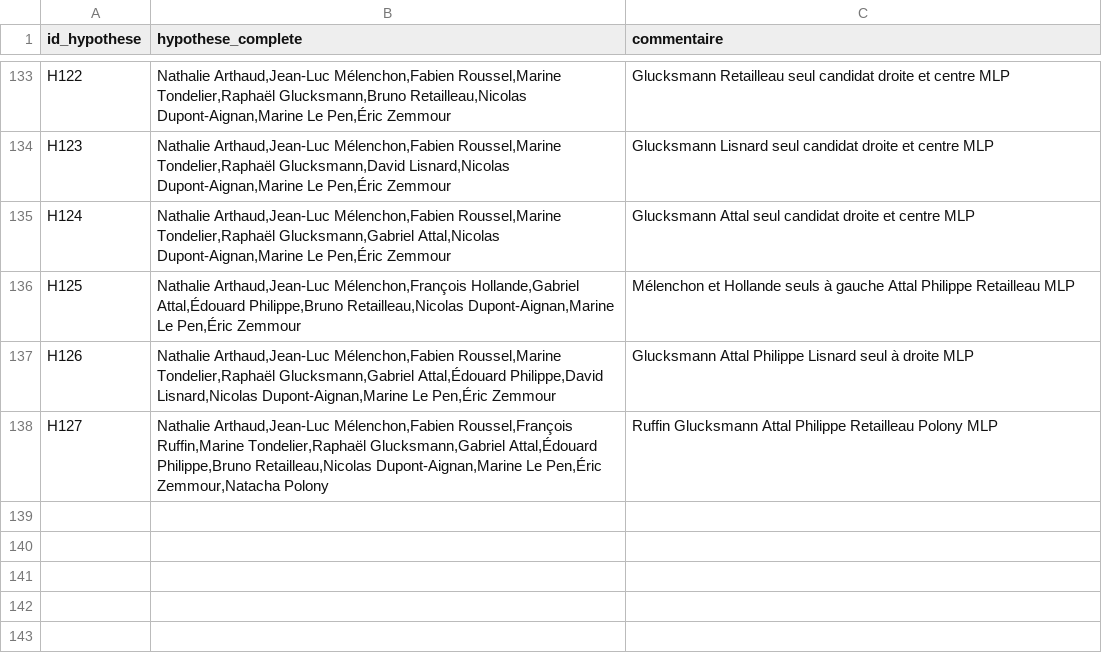
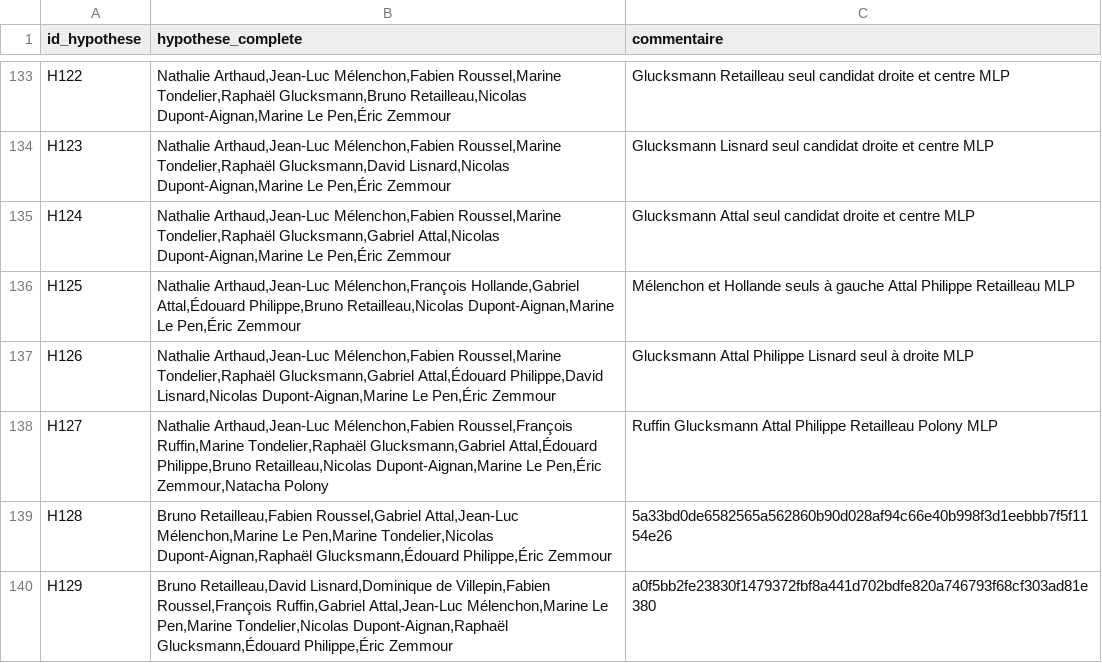
Before and after one commit to MieuxVoter/presidentielle2027, a CSV file: hypotheses.csv, drawn as a sheet; only a part is shown, gaps mark what is left out; the diff names each change by its address in the sheet, - before the commit and + after, or states it on an @@ line.

```diff
--- a/hypotheses.csv
+++ b/hypotheses.csv
+row 139: H128 | Bruno Retailleau,Fabien Roussel,Gabriel Attal,Jean-Luc Mélenchon,Marine Le Pen,Marine Tondelier,Nicolas Dupont-Aignan,Raphaël Glucksmann,Édouard Philippe,Éric Zemmour | 5a33bd0de6582565a562860b90d028af94c66e40b998f3d1eebbb7f5f1154e26
+row 140: H129 | Bruno Retailleau,David Lisnard,Dominique de Villepin,Fabien Roussel,François Ruffin,Gabriel Attal,Jean-Luc Mélenchon,Marine Le Pen,Marine Tondelier,Nicolas Dupont-Aignan,Raphaël Glucksmann,Édouard Philippe,Éric Zemmour | a0f5bb2fe23830f1479372fbf8a441d702bdfe820a746793f68cf303ad81e380
```
Also changed, not shown: polls.csv, 4 other files.
